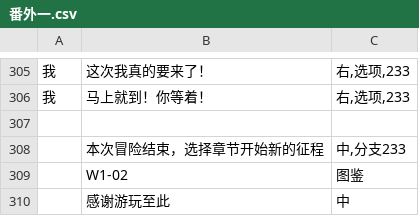
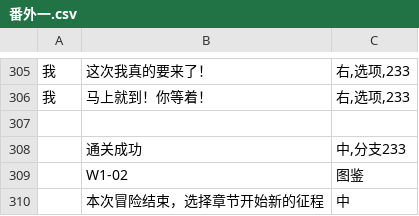
Before and after one commit to autumn-moon-py/miko, a CSV file: assets/story/番外一.csv, drawn as a sheet; only a part is shown, gaps mark what is left out; the diff names each change by its address in the sheet, - before the commit and + after, or states it on an @@ line.

```diff
--- a/assets/story/番外一.csv
+++ b/assets/story/番外一.csv
-B308: 本次冒险结束，选择章节开始新的征程
+B308: 通关成功
-B310: 感谢游玩至此
+B310: 本次冒险结束，选择章节开始新的征程
```
Also changed, not shown: assets/story/番外二.csv, assets/story/第三章.csv, 13 other files.
